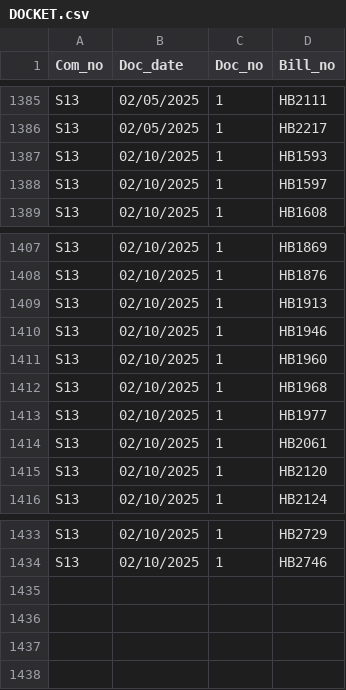
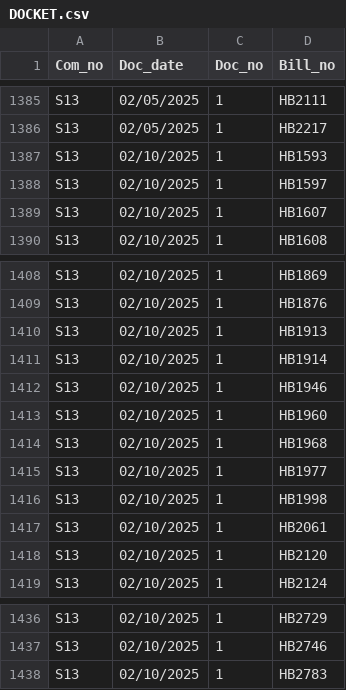
Before and after one commit to kyle-engler/va-legislature-datasette, a CSV file: va_legislature_datasette/lis_data/DOCKET.csv, drawn as a sheet; only a part is shown, gaps mark what is left out; the diff names each change by its address in the sheet, - before the commit and + after, or states it on an @@ line.

```diff
--- a/va_legislature_datasette/lis_data/DOCKET.csv
+++ b/va_legislature_datasette/lis_data/DOCKET.csv
+row 1389: S13 | 02/10/2025 | 1 | HB1607
+row 1411: S13 | 02/10/2025 | 1 | HB1914
+row 1416: S13 | 02/10/2025 | 1 | HB1998
+row 1438: S13 | 02/10/2025 | 1 | HB2783
```
Also changed, not shown: va_legislature_datasette/lis_data/BILLS.csv, 1 other file.
